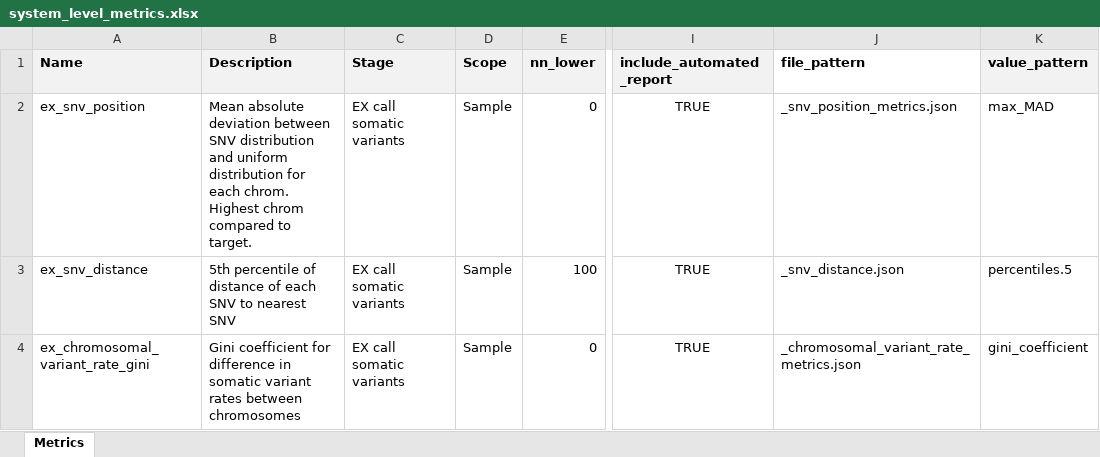
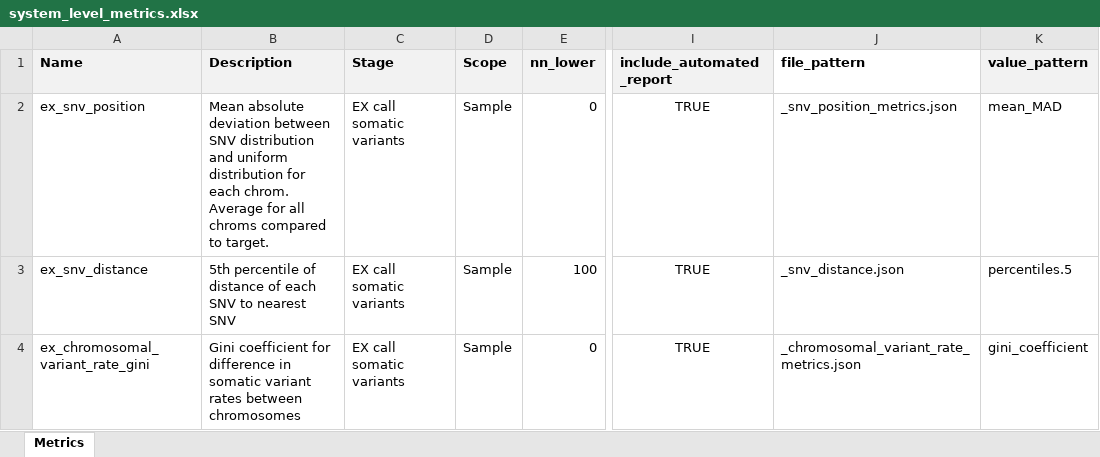
Before and after one commit to systematicmedicine/SomaticCODEC, an Excel workbook: config/system_level_metrics.xlsx, sheet Metrics, drawn as a sheet; only a part is shown, gaps mark what is left out; values as stored, in another font and other column widths than the file's, no borders; the diff names each change by its address in the sheet, - before the commit and + after, or states it on an @@ line.

Commit message:
ex_snv_position now uses average MAD rather than max MAD

```diff
--- a/config/system_level_metrics.xlsx (sheet Metrics)
+++ b/config/system_level_metrics.xlsx (sheet Metrics)
-B2 (Description): …each chrom. Highest chrom compared to…
+B2 (Description): …each chrom. Average for all chroms compared to…
-K2 (value_pattern): max_MAD
+K2 (value_pattern): mean_MAD
```
Also changed, not shown: 1 other file.
